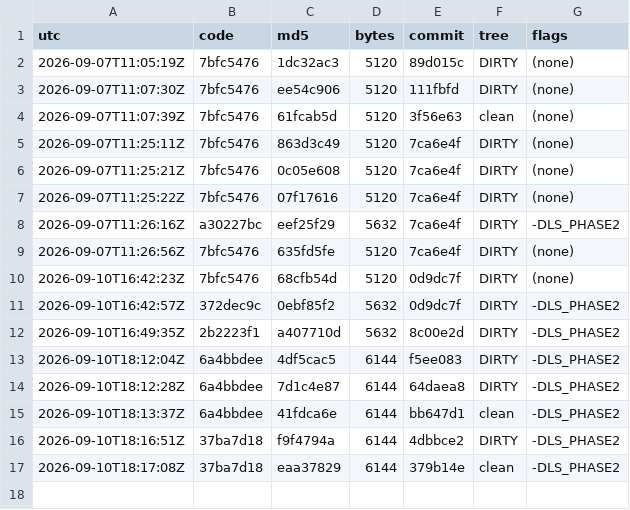
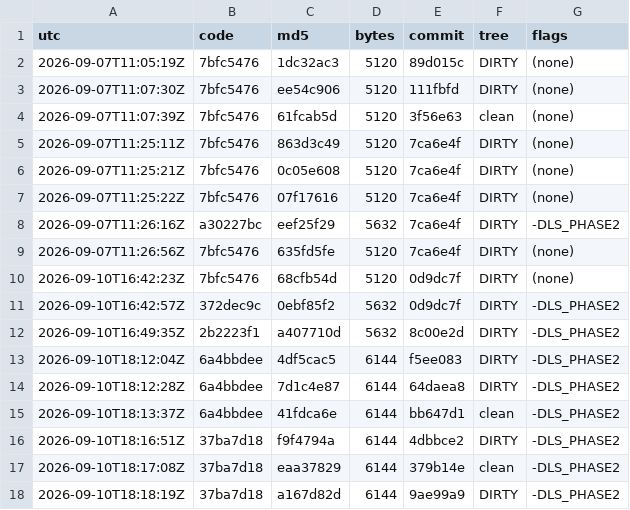
Before and after one commit to Mike1978uk/win95-intel-inboard-386pc, a TSV file: drivers/imation_ls120_mpd/build_ledger.tsv, drawn as a sheet.

```diff
--- a/drivers/imation_ls120_mpd/build_ledger.tsv
+++ b/drivers/imation_ls120_mpd/build_ledger.tsv
@@ -17 +17,2 @@ utc	code	md5	bytes	commit	tree	flags
 2026-09-10T18:17:08Z	37ba7d18	eaa37829	6144	379b14e	clean	-DLS_PHASE2
+2026-09-10T18:18:19Z	37ba7d18	a167d82d	6144	9ae99a9	DIRTY	-DLS_PHASE2
```
